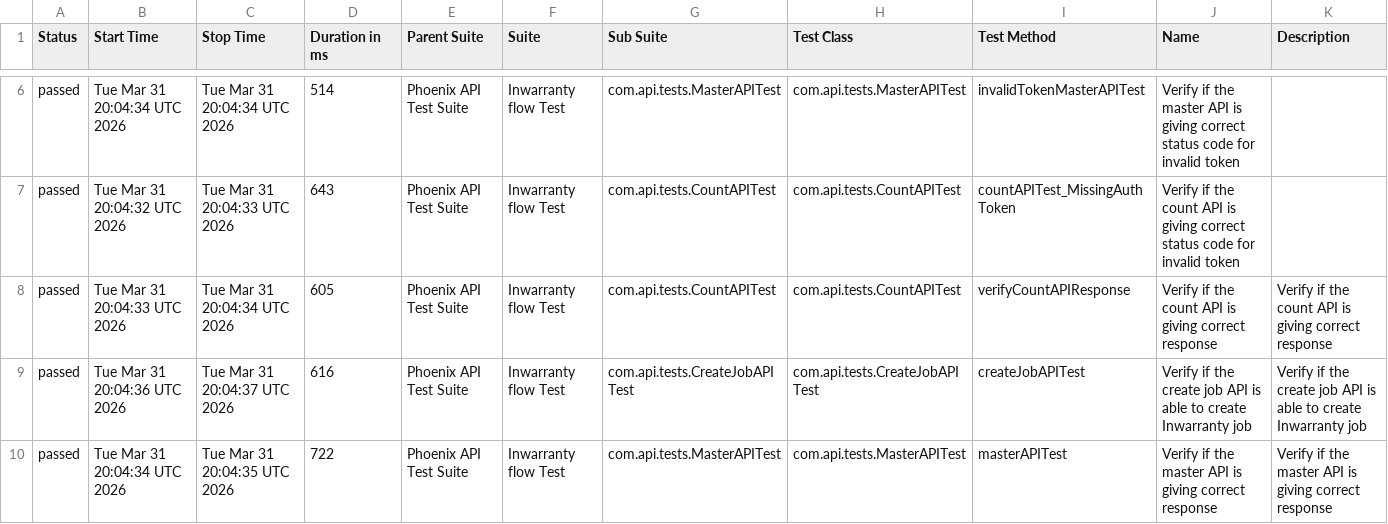
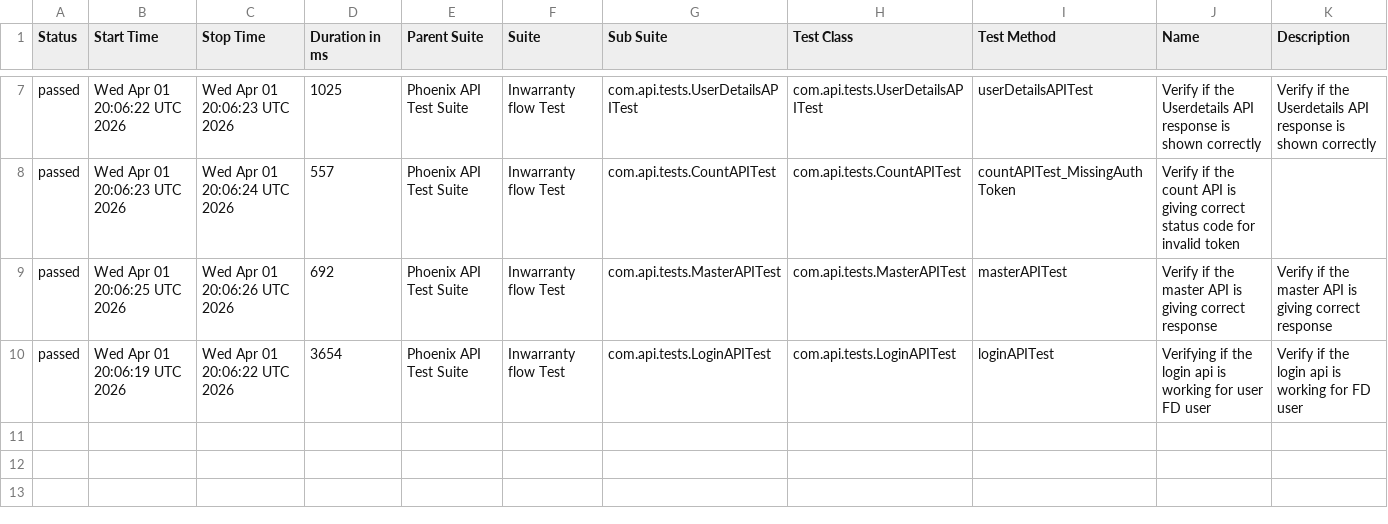
Before and after one commit to srinivaskinik/AutomationFramework-Phoenix-RestAssured, a CSV file: data/suites.csv, drawn as a sheet; only a part is shown, gaps mark what is left out; the diff covers the shown part only.

```diff
--- a/data/suites.csv
+++ b/data/suites.csv
@@ -6,5 +7,4 @@
-"passed","Tue Mar 31 20:04:34 UTC 2026","Tue Mar 31 20:04:34 UTC 2026","514","Phoenix API Test Suite","Inwarranty flow Test","com.api.tests.MasterAPITest","com.api.tests.MasterAPITest","invalidTokenMasterAPITest","Verify if the master API is giving correct status code for invalid token",""
-"passed","Tue Mar 31 20:04:32 UTC 2026","Tue Mar 31 20:04:33 UTC 2026","643","Phoenix API Test Suite","Inwarranty flow Test","com.api.tests.CountAPITest","com.api.tests.CountAPITest","countAPITest_MissingAuthToken","Verify if the count API is giving correct status code for invalid token",""
-"passed","Tue Mar 31 20:04:33 UTC 2026","Tue Mar 31 20:04:34 UTC 2026","605","Phoenix API Test Suite","Inwarranty flow Test","com.api.tests.CountAPITest","com.api.tests.CountAPITest","verifyCountAPIResponse","Verify if the count API is giving correct response","Verify if the count API is giving correct response"
-"passed","Tue Mar 31 20:04:36 UTC 2026","Tue Mar 31 20:04:37 UTC 2026","616","Phoenix API Test Suite","Inwarranty flow Test","com.api.tests.CreateJobAPITest","com.api.tests.CreateJobAPITest","createJobAPITest","Verify if the create job API is able to create Inwarranty job","Verify if the create job API is able to create Inwarranty job"
-"passed","Tue Mar 31 20:04:34 UTC 2026","Tue Mar 31 20:04:35 UTC 2026","722","Phoenix API Test Suite","Inwarranty flow Test","com.api.tests.MasterAPITest","com.api.tests.MasterAPITest","masterAPITest","Verify if the master API is giving correct response","Verify if the master API is giving correct response"
+"passed","Wed Apr 01 20:06:22 UTC 2026","Wed Apr 01 20:06:23 UTC 2026","1025","Phoenix API Test Suite","Inwarranty flow Test","com.api.tests.UserDetailsAPITest","com.api.tests.UserDetailsAPITest","userDetailsAPITest","Verify if the Userdetails API response is shown correctly","Verify if the Userdetails API response is shown correctly"
+"passed","Wed Apr 01 20:06:23 UTC 2026","Wed Apr 01 20:06:24 UTC 2026","557","Phoenix API Test Suite","Inwarranty flow Test","com.api.tests.CountAPITest","com.api.tests.CountAPITest","countAPITest_MissingAuthToken","Verify if the count API is giving correct status code for invalid token",""
+"passed","Wed Apr 01 20:06:25 UTC 2026","Wed Apr 01 20:06:26 UTC 2026","692","Phoenix API Test Suite","Inwarranty flow Test","com.api.tests.MasterAPITest","com.api.tests.MasterAPITest","masterAPITest","Verify if the master API is giving correct response","Verify if the master API is giving correct response"
+"passed","Wed Apr 01 20:06:19 UTC 2026","Wed Apr 01 20:06:22 UTC 2026","3654","Phoenix API Test Suite","Inwarranty flow Test","com.api.tests.LoginAPITest","com.api.tests.LoginAPITest","loginAPITest","Verifying if the login api is working for user FD user","Verify if the login api is working for FD user"
```
Also changed, not shown: 1 added row and 27 edited cells elsewhere in this file, data/behaviors.csv, 55 other files.
